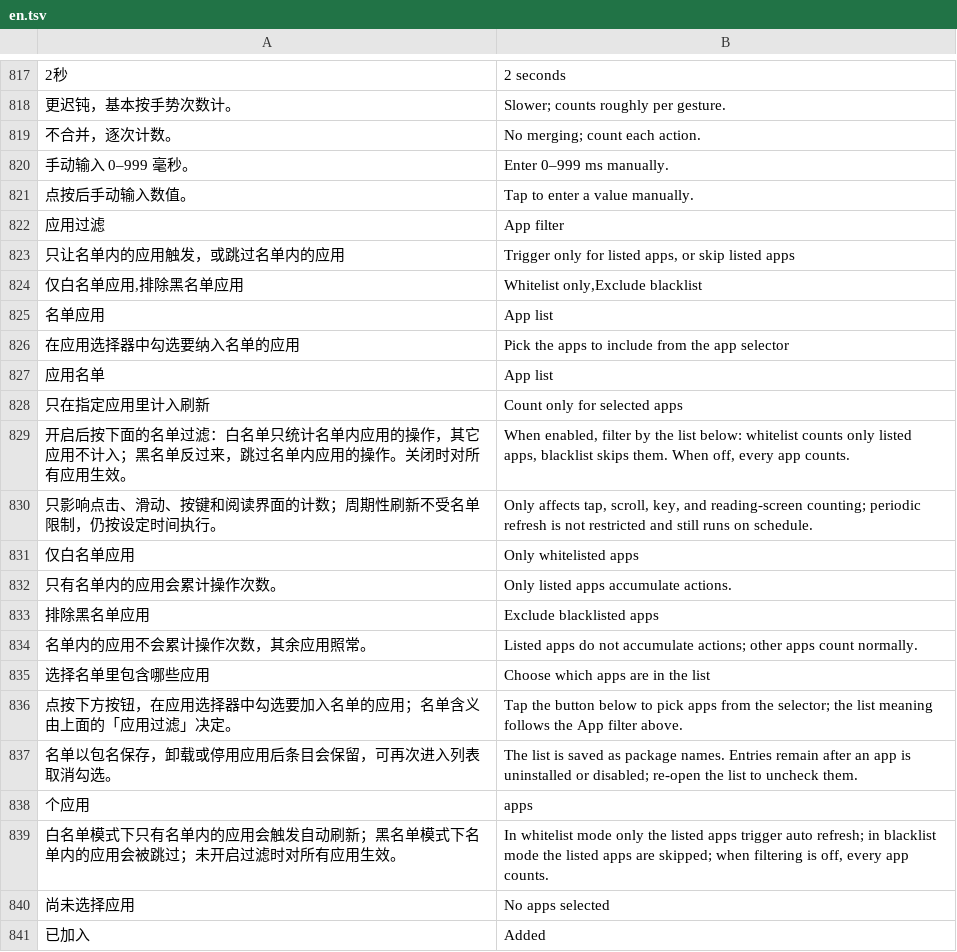
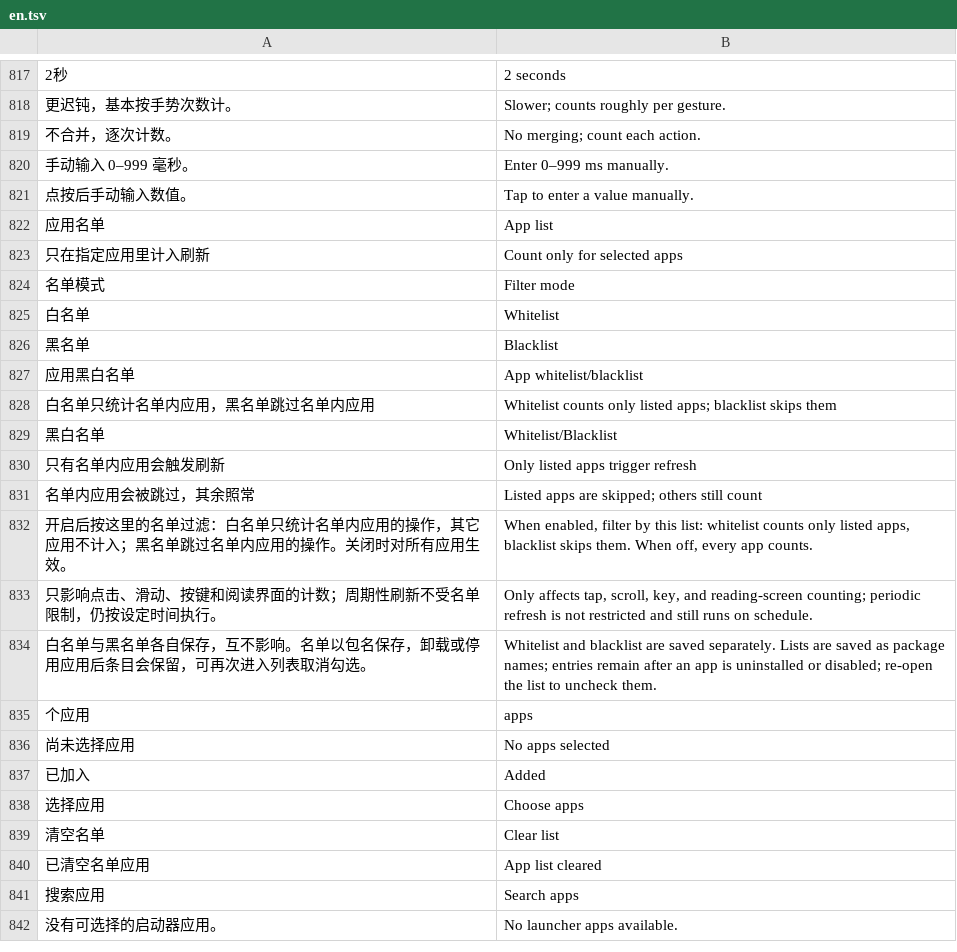
Before and after one commit to liuqianhe/InkControl, a TSV file: assets/i18n/en.tsv, drawn as a sheet; only a part is shown, gaps mark what is left out; the shorter side is filled out with more unchanged rows; removed rows and columns are numbered as before the commit, all else as after; the diff names each change by its address in the sheet, - before the commit and + after, or states it on an @@ line.

Commit message:
自动刷新：应用黑白名单合并为单项
将「应用过滤」与「名单应用」合并为单个「应用黑白名单」选项：开关即启用过滤，默认白名单，进入后选择白/黑名单并勾选应用；「它做什么」移到选项下方。取值改为 mode[:名单]（whitelist:/blacklist:），后端 apps() 同步支持该格式；增强总数调整为 61 并同步文档。

```diff
--- a/assets/i18n/en.tsv
+++ b/assets/i18n/en.tsv
-row 822: 应用过滤 | App filter
-row 823: 只让名单内的应用触发，或跳过名单内的应用 | Trigger only for listed apps, or skip listed apps
-row 824: 仅白名单应用,排除黑名单应用 | Whitelist only,Exclude blacklist
-row 825: 名单应用 | App list
-row 826: 在应用选择器中勾选要纳入名单的应用 | Pick the apps to include from the app selector
+row 824: 名单模式 | Filter mode
+row 825: 白名单 | Whitelist
+row 826: 黑名单 | Blacklist
+row 827: 应用黑白名单 | App whitelist/blacklist
+row 828: 白名单只统计名单内应用，黑名单跳过名单内应用 | Whitelist counts only listed apps; blacklist skips them
+row 829: 黑白名单 | Whitelist/Blacklist
+row 830: 只有名单内应用会触发刷新 | Only listed apps trigger refresh
+row 831: 名单内应用会被跳过，其余照常 | Listed apps are skipped; others still count
-A832: 开启后按下面的名单过滤：白名单只统计名单内应用的操作，其它应用不计入；黑名单反过来，跳过名单…
+A832: 开启后按这里的名单过滤：白名单只统计名单内应用的操作，其它应用不计入；黑名单跳过名单…
-B832: …filter by the list below: whitelist counts…
+B832: …filter by this list: whitelist counts…
-row 831: 仅白名单应用 | Only whitelisted apps
-row 832: 只有名单内的应用会累计操作次数。 | Only listed apps accumulate actions.
-row 833: 排除黑名单应用 | Exclude blacklisted apps
-row 834: 名单内的应用不会累计操作次数，其余应用照常。 | Listed apps do not accumulate actions; other apps count normally.
-row 835: 选择名单里包含哪些应用 | Choose which apps are in the list
-row 836: 点按下方按钮，在应用选择器中勾选要加入名单的应用；名单含义由上面的「应用过滤」决定。 | Tap the button below to pick apps from the selector; the list meaning follows the App filter above.
-row 837: 名单以包名保存，卸载或停用应用后条目会保留，可再次进入列表取消勾选。 | The list is saved as package names. Entries remain after an app is uninstalled or disabled; re-open the list to uncheck them.
+row 834: 白名单与黑名单各自保存，互不影响。名单以包名保存，卸载或停用应用后条目会保留，可再次进入列表取消勾选。 | Whitelist and blacklist are saved separately. Lists are saved as package names; entries remain after an app is uninstalled or disabled; re-open the list to uncheck them.
-row 839: 白名单模式下只有名单内的应用会触发自动刷新；黑名单模式下名单内的应用会被跳过；未开启过滤时对所有应用生效。 | In whitelist mode only the listed apps trigger auto refresh; in blacklist mode the listed apps are skipped; when filtering is off, every app counts.
```
Also changed, not shown: 20 other files.
